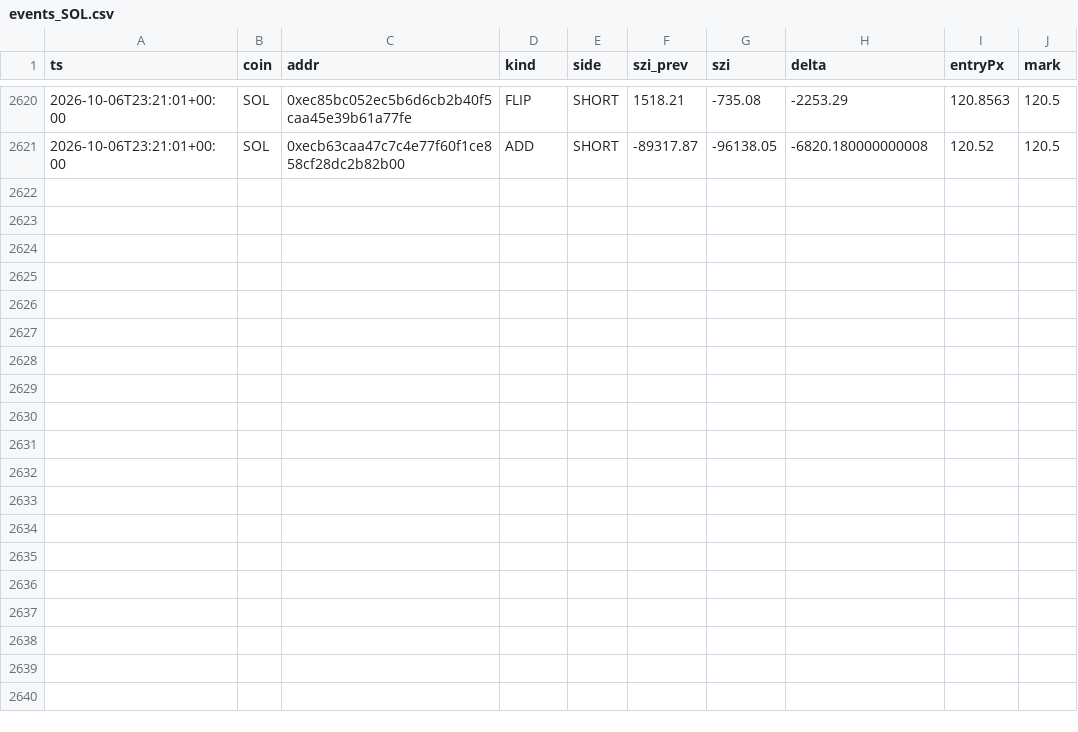
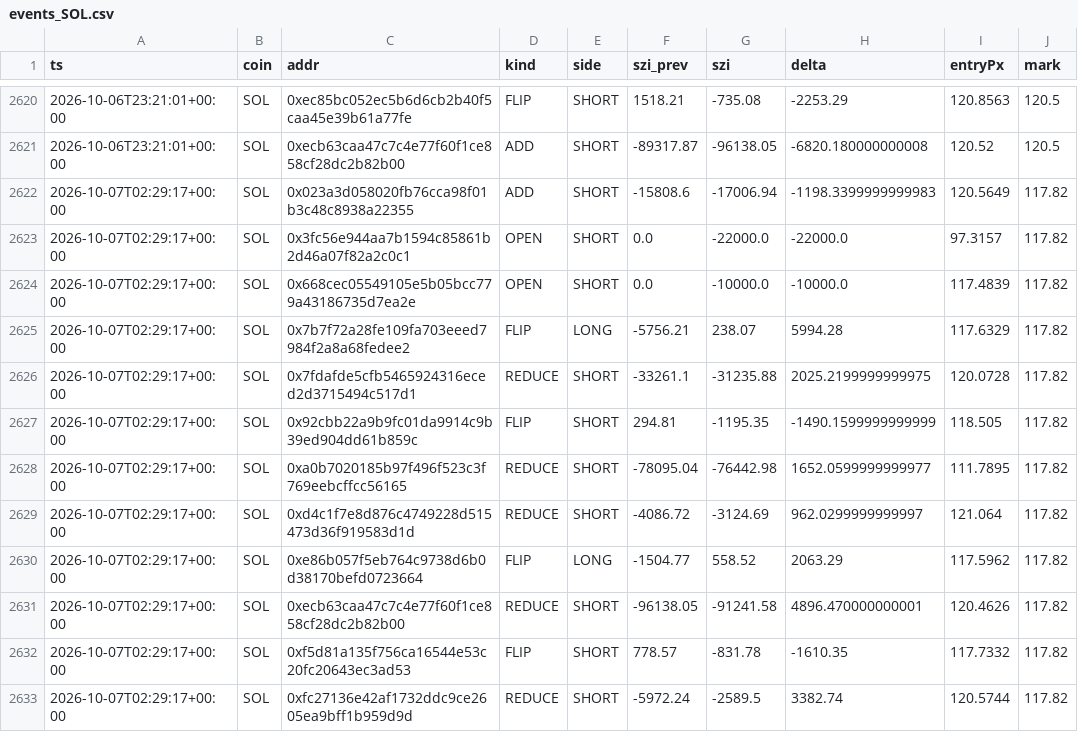
Before and after one commit to usa519831-tech/hl-whale-tracker, a CSV file: data/events_SOL.csv, drawn as a sheet; only a part is shown, gaps mark what is left out; the diff names each change by its address in the sheet, - before the commit and + after, or states it on an @@ line.

```diff
--- a/data/events_SOL.csv
+++ b/data/events_SOL.csv
+row 2622: 2026-10-07T02:29:17+00:00 | SOL | 0x023a3d058020fb76cca98f01b3c48c8938a22355 | ADD | SHORT | -15808.6 | -17006.94 | -1198.3399999999983 | 120.5649 | 117.82
+row 2623: 2026-10-07T02:29:17+00:00 | SOL | 0x3fc56e944aa7b1594c85861b2d46a07f82a2c0c1 | OPEN | SHORT | 0.0 | -22000.0 | -22000.0 | 97.3157 | 117.82
+row 2624: 2026-10-07T02:29:17+00:00 | SOL | 0x668cec05549105e5b05bcc779a43186735d7ea2e | OPEN | SHORT | 0.0 | -10000.0 | -10000.0 | 117.4839 | 117.82
+row 2625: 2026-10-07T02:29:17+00:00 | SOL | 0x7b7f72a28fe109fa703eeed7984f2a8a68fedee2 | FLIP | LONG | -5756.21 | 238.07 | 5994.28 | 117.6329 | 117.82
+row 2626: 2026-10-07T02:29:17+00:00 | SOL | 0x7fdafde5cfb5465924316eced2d3715494c517d1 | REDUCE | SHORT | -33261.1 | -31235.88 | 2025.2199999999975 | 120.0728 | 117.82
+row 2627: 2026-10-07T02:29:17+00:00 | SOL | 0x92cbb22a9b9fc01da9914c9b39ed904dd61b859c | FLIP | SHORT | 294.81 | -1195.35 | -1490.1599999999999 | 118.505 | 117.82
+row 2628: 2026-10-07T02:29:17+00:00 | SOL | 0xa0b7020185b97f496f523c3f769eebcffcc56165 | REDUCE | SHORT | -78095.04 | -76442.98 | 1652.0599999999977 | 111.7895 | 117.82
+row 2629: 2026-10-07T02:29:17+00:00 | SOL | 0xd4c1f7e8d876c4749228d515473d36f919583d1d | REDUCE | SHORT | -4086.72 | -3124.69 | 962.0299999999997 | 121.064 | 117.82
+row 2630: 2026-10-07T02:29:17+00:00 | SOL | 0xe86b057f5eb764c9738d6b0d38170befd0723664 | FLIP | LONG | -1504.77 | 558.52 | 2063.29 | 117.5962 | 117.82
+row 2631: 2026-10-07T02:29:17+00:00 | SOL | 0xecb63caa47c7c4e77f60f1ce858cf28dc2b82b00 | REDUCE | SHORT | -96138.05 | -91241.58 | 4896.470000000001 | 120.4626 | 117.82
+row 2632: 2026-10-07T02:29:17+00:00 | SOL | 0xf5d81a135f756ca16544e53c20fc20643ec3ad53 | FLIP | SHORT | 778.57 | -831.78 | -1610.35 | 117.7332 | 117.82
+row 2633: 2026-10-07T02:29:17+00:00 | SOL | 0xfc27136e42af1732ddc9ce2605ea9bff1b959d9d | REDUCE | SHORT | -5972.24 | -2589.5 | 3382.74 | 120.5744 | 117.82
```
Also changed, not shown: data/agg_ETH.csv, data/agg_SOL.csv, 7 other files.
